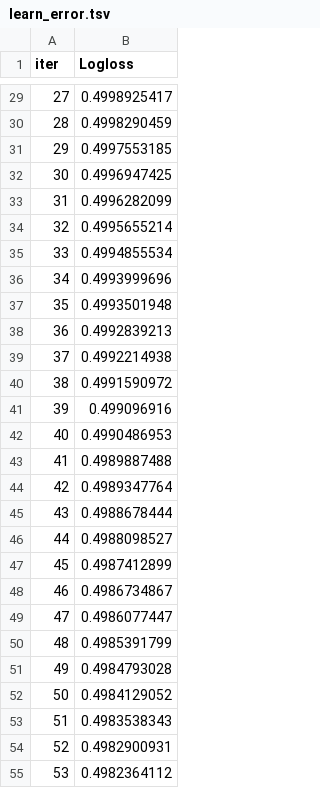
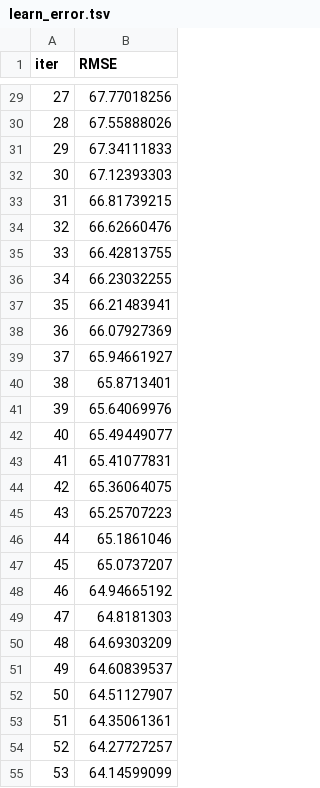
Before and after one commit to MomsDeveloper/awesome-ml-pipeline, a TSV file: notebooks/catboost_info/learn_error.tsv, drawn as a sheet; only a part is shown, gaps mark what is left out; the diff covers the shown part only.

```diff
--- a/notebooks/catboost_info/learn_error.tsv
+++ b/notebooks/catboost_info/learn_error.tsv
@@ -1 +1 @@
-iter	Logloss
+iter	RMSE
@@ -29,27 +29,27 @@ iter	Logloss
-27	0.4998925417
-28	0.4998290459
-29	0.4997553185
-30	0.4996947425
-31	0.4996282099
-32	0.4995655214
-33	0.4994855534
-34	0.4993999696
-35	0.4993501948
-36	0.4992839213
-37	0.4992214938
-38	0.4991590972
-39	0.499096916
-40	0.4990486953
-41	0.4989887488
-42	0.4989347764
-43	0.4988678444
-44	0.4988098527
-45	0.4987412899
-46	0.4986734867
-47	0.4986077447
-48	0.4985391799
-49	0.4984793028
-50	0.4984129052
-51	0.4983538343
-52	0.4982900931
-53	0.4982364112
+27	67.77018256
+28	67.55888026
+29	67.34111833
+30	67.12393303
+31	66.81739215
+32	66.62660476
+33	66.42813755
+34	66.23032255
+35	66.21483941
+36	66.07927369
+37	65.94661927
+38	65.8713401
+39	65.64069976
+40	65.49449077
+41	65.41077831
+42	65.36064075
+43	65.25707223
+44	65.1861046
+45	65.0737207
+46	64.94665192
+47	64.8181303
+48	64.69303209
+49	64.60839537
+50	64.51127907
+51	64.35061361
+52	64.27727257
+53	64.14599099
```
Also changed, not shown: 73 edited cells elsewhere in this file, notebooks/catboost_info/time_left.tsv, 5 other files.
